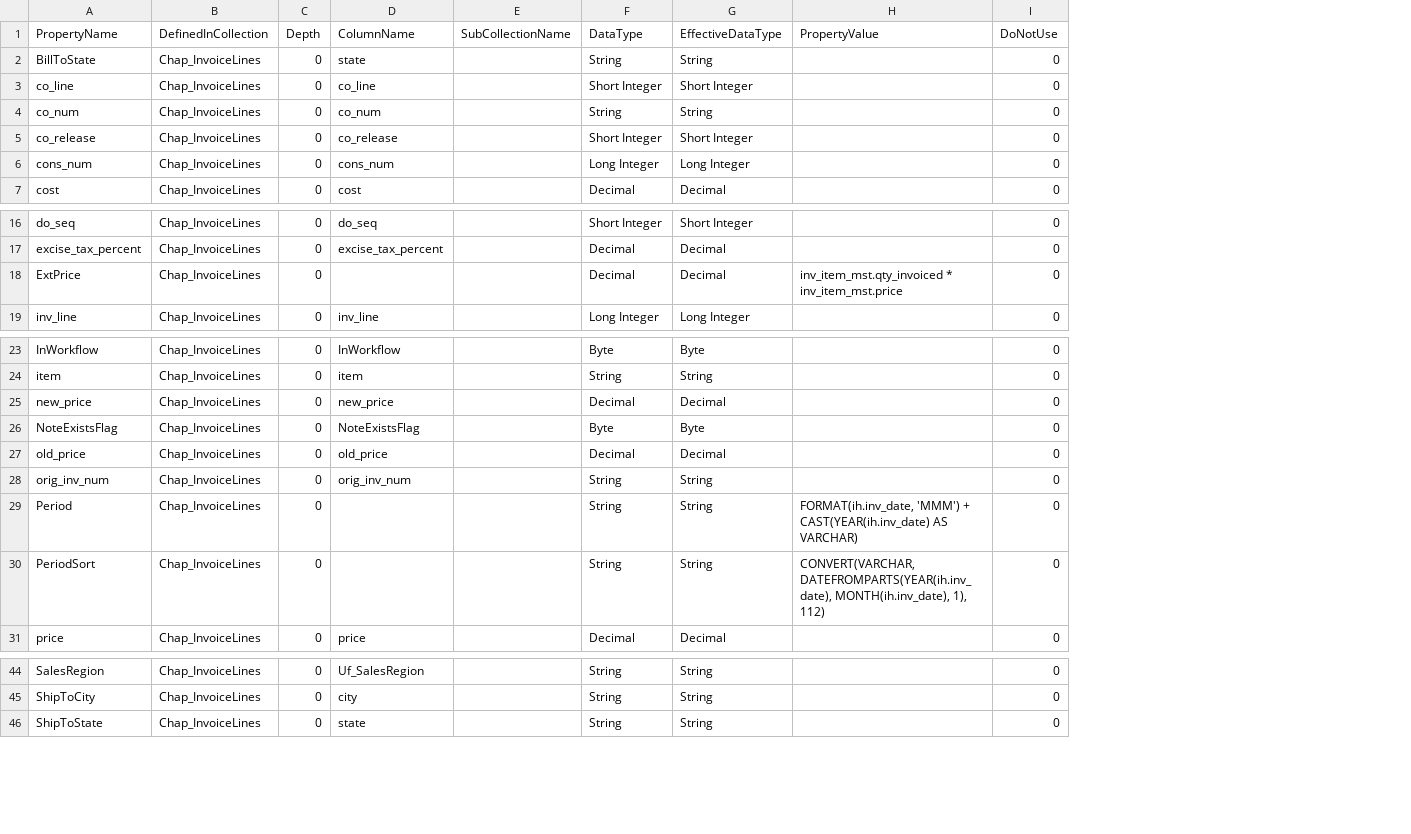
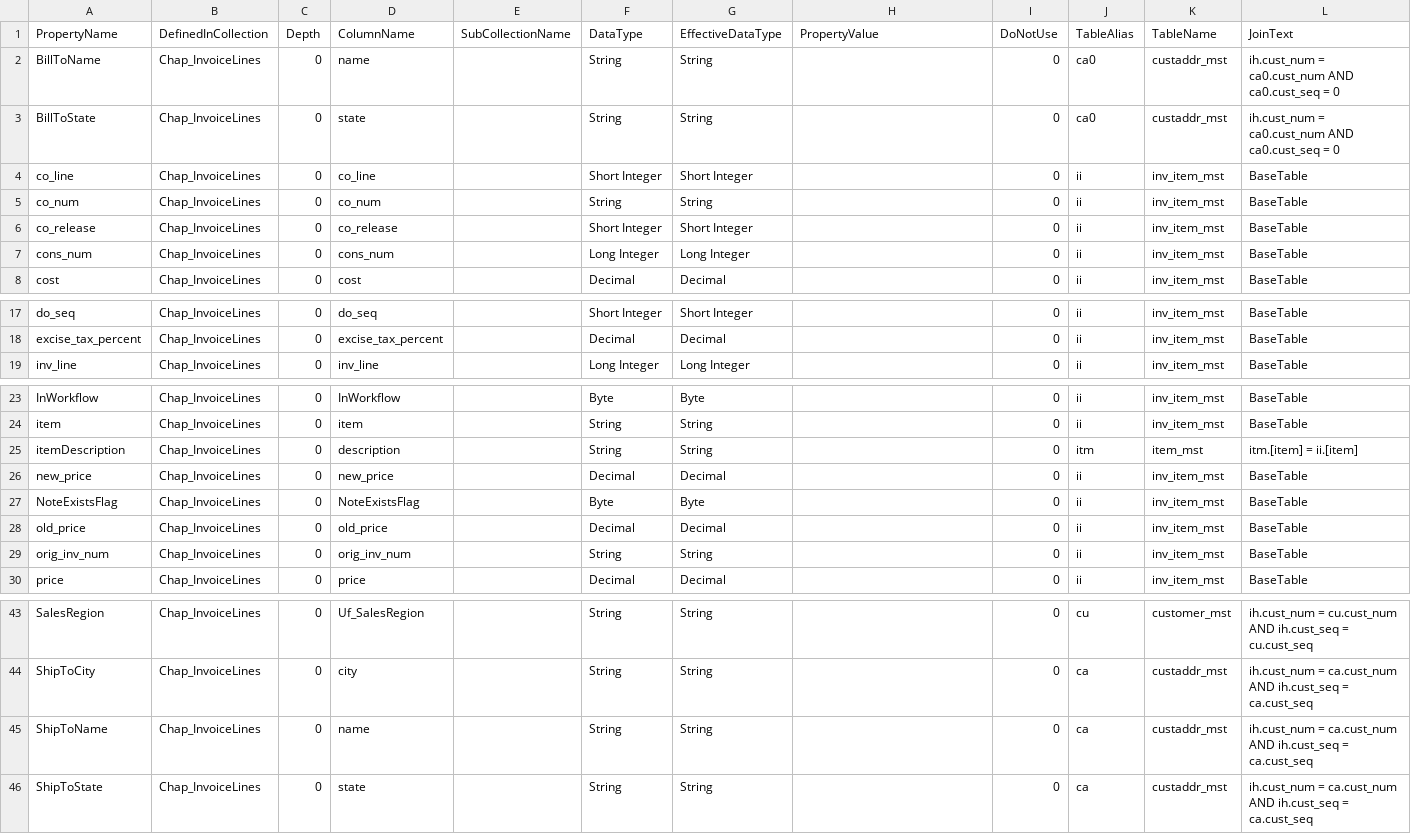
Before and after one commit to ChapinLittleboy/RepPortal, a CSV file: docs/ido-reference/Chap_InvoiceLines_Properties.csv, drawn as a sheet; only a part is shown, gaps mark what is left out; removed rows and columns are numbered as before the commit, all else as after; the diff names each change by its address in the sheet, - before the commit and + after, or states it on an @@ line.

Commit message:
Enhance IdoPropsBuilder & SalesService with API support
- Add TableName, JoinText, TableAlias columns to IdoPropsBuilder UI and CSV export
- Update SQL to join IdoColumnWithAliasView for new fields
- Extend IdoPropertyRow model for new properties
- Regenerate Chap_InvoiceLines_Properties.csv with table/join info
- Implement GetItemSalesReportDataWithQtyApiAsync in SalesService for CSI REST API support, including KENT fallback logic
- Update ISalesService interface for new API method
- Improve logging for SQL and parameters
- Add Dumpify package for debugging
- No breaking changes; improves data transparency and API reporting

```diff
--- a/docs/ido-reference/Chap_InvoiceLines_Properties.csv
+++ b/docs/ido-reference/Chap_InvoiceLines_Properties.csv
+column J (TableAlias), rows 3-8: ca0 | ii | ii | ii | ii | ii; rows 17-19: all ii; rows 23-24: ii | ii; rows 26-30: all ii; rows 43-44: cu | ca; row 46: ca
+column K (TableName), rows 3-8: custaddr_mst | inv_item_mst | inv_item_mst | inv_item_mst | inv_item_mst | inv_item_mst; rows 17-19: all inv_item_mst; rows 23-24: inv_item_mst | inv_item_mst; rows 26-30: all inv_item_mst; rows 43-44: customer_mst | custaddr_mst; row 46: custaddr_mst
+column L (JoinText), rows 3-8: ih.cust_num = ca0.cust_num AND ca0.cust_seq = 0 | BaseTable | BaseTable | BaseTable | BaseTable | BaseTable; rows 17-19: all BaseTable; rows 23-24: BaseTable | BaseTable; rows 26-30: all BaseTable; rows 43-44: ih.cust_num = cu.cust_num AND ih.cust_seq = cu.cust_seq | ih.cust_num = ca.cust_num AND ih.cust_seq = ca.cust_seq; row 46: ih.cust_num = ca.cust_num AND ih.cust_seq = ca.cust_seq
+row 2: BillToName | Chap_InvoiceLines | 0 | name |  | String | String |  | 0 | ca0 | custaddr_mst | ih.cust_num = ca0.cust_num AND ca0.cust_seq = 0
-row 18: ExtPrice | Chap_InvoiceLines | 0 |  |  | Decimal | Decimal | inv_item_mst.qty_invoiced * inv_item_mst.price | 0
+row 25: itemDescription | Chap_InvoiceLines | 0 | description |  | String | String |  | 0 | itm | item_mst | itm.[item] = ii.[item]
-row 29: Period | Chap_InvoiceLines | 0 |  |  | String | String | FORMAT(ih.inv_date, 'MMM') + CAST(YEAR(ih.inv_date) AS VARCHAR) | 0
-row 30: PeriodSort | Chap_InvoiceLines | 0 |  |  | String | String | CONVERT(VARCHAR, DATEFROMPARTS(YEAR(ih.inv_date), MONTH(ih.inv_date), 1), 112) | 0
+row 45: ShipToName | Chap_InvoiceLines | 0 | name |  | String | String |  | 0 | ca | custaddr_mst | ih.cust_num = ca.cust_num AND ih.cust_seq = ca.cust_seq
```
Also changed, not shown: 5 other files.
